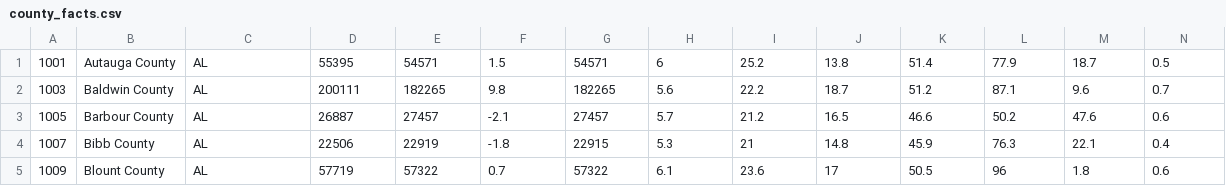
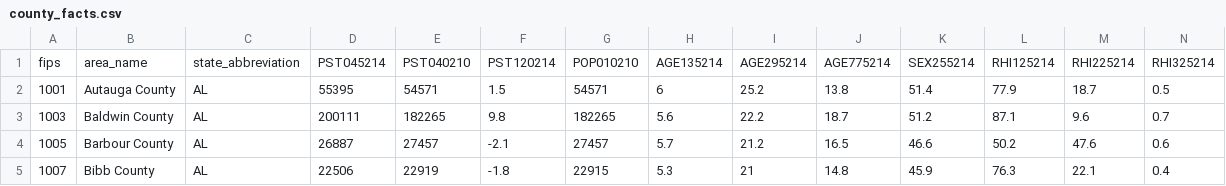
Before and after one commit to melman1996/2016election, a CSV file: src/county_facts.csv, drawn as a sheet; only a part is shown; the shorter side is filled out with more unchanged rows; rows hold the shown columns only; the diff names each change by its address in the sheet, - before the commit and + after, or states it on an @@ line.

```diff
--- a/src/county_facts.csv
+++ b/src/county_facts.csv
+row 1: fips | area_name | state_abbreviation | PST045214 | PST040210 | PST120214 | POP010210 | AGE135214 | AGE295214 | AGE775214 | SEX255214 | RHI125214 | RHI225214 | RHI325214
```
Also changed, not shown: 1 other file.
